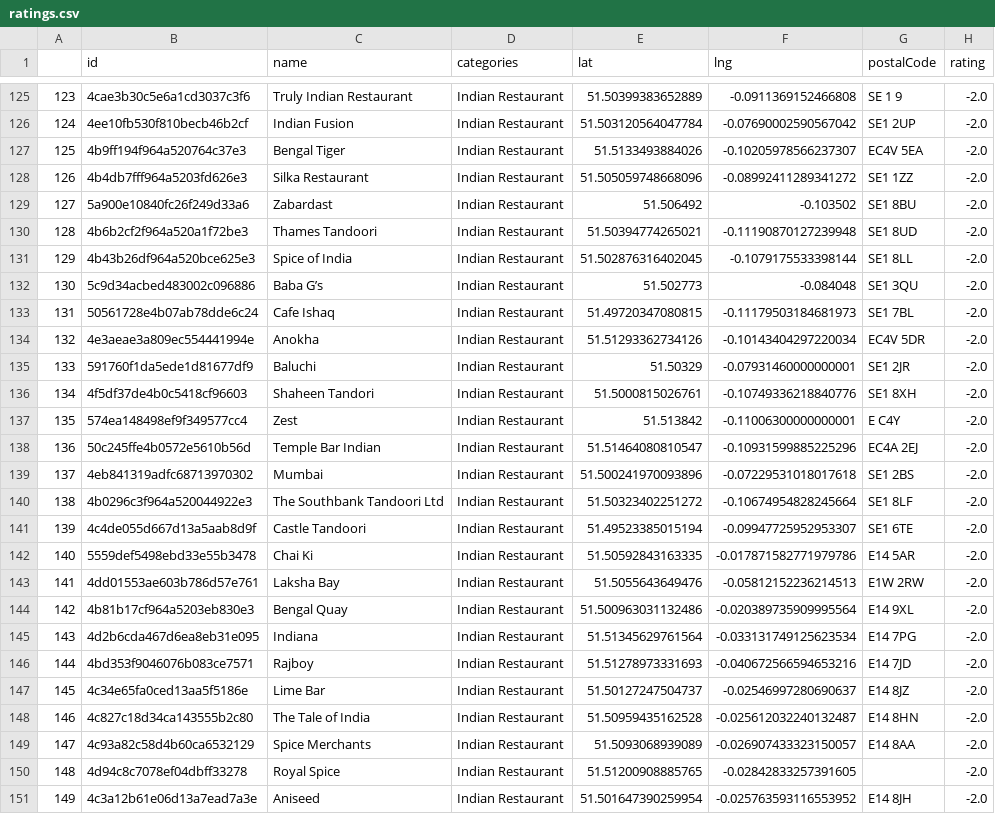
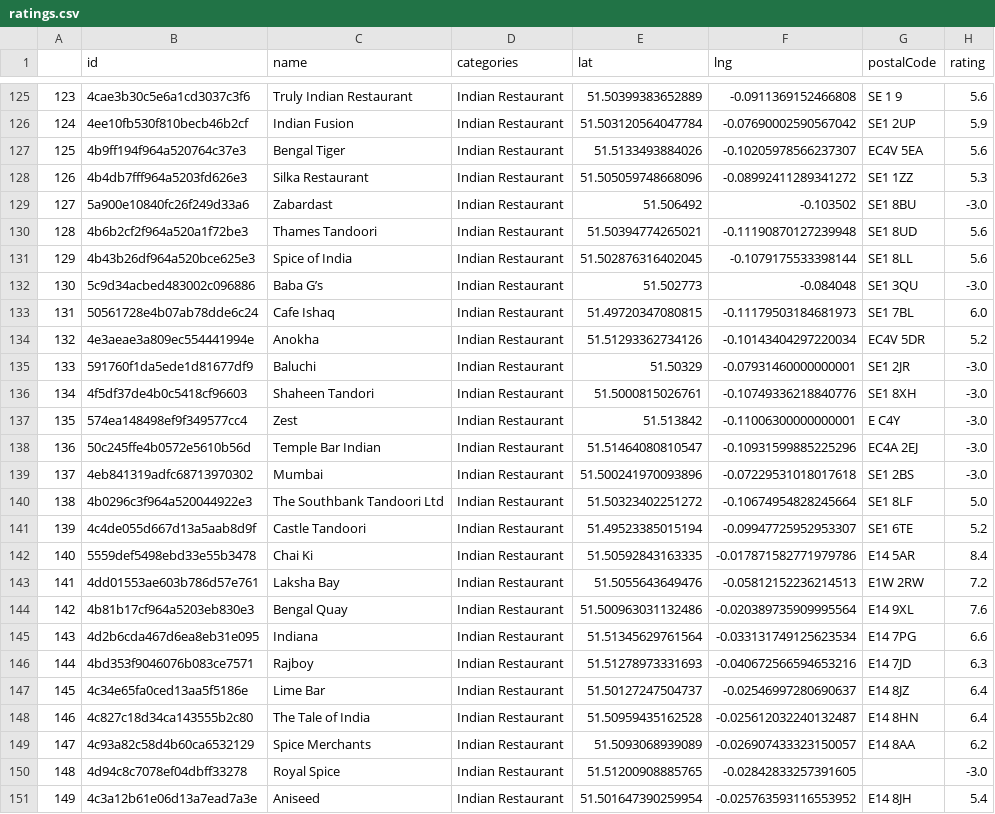
Before and after one commit to jpmilton/capstone, a CSV file: data/ratings.csv, drawn as a sheet; only a part is shown, gaps mark what is left out; the diff covers the shown part only; the diff names each change by its address in the sheet, - before the commit and + after, or states it on an @@ line.

```diff
--- a/data/ratings.csv
+++ b/data/ratings.csv
-H125 (rating): -2.0
+H125 (rating): 5.6
-H126 (rating): -2.0
+H126 (rating): 5.9
-H127 (rating): -2.0
+H127 (rating): 5.6
-H128 (rating): -2.0
+H128 (rating): 5.3
-H129 (rating): -2.0
+H129 (rating): -3.0
-H130:H131 (rating): -2.0
+H130:H131 (rating): 5.6
-H132 (rating): -2.0
+H132 (rating): -3.0
-H133 (rating): -2.0
+H133 (rating): 6.0
-H134 (rating): -2.0
+H134 (rating): 5.2
-H135:H139 (rating): -2.0
+H135:H139 (rating): -3.0
-H140 (rating): -2.0
+H140 (rating): 5.0
-H141 (rating): -2.0
+H141 (rating): 5.2
-H142 (rating): -2.0
+H142 (rating): 8.4
-H143 (rating): -2.0
+H143 (rating): 7.2
-H144 (rating): -2.0
+H144 (rating): 7.6
-H145 (rating): -2.0
+H145 (rating): 6.6
-H146 (rating): -2.0
+H146 (rating): 6.3
-H147:H148 (rating): -2.0
+H147:H148 (rating): 6.4
-H149 (rating): -2.0
+H149 (rating): 6.2
-H150 (rating): -2.0
+H150 (rating): -3.0
-H151 (rating): -2.0
+H151 (rating): 5.4
```
Also changed, not shown: 52 edited cells elsewhere in this file, 5 other files.
